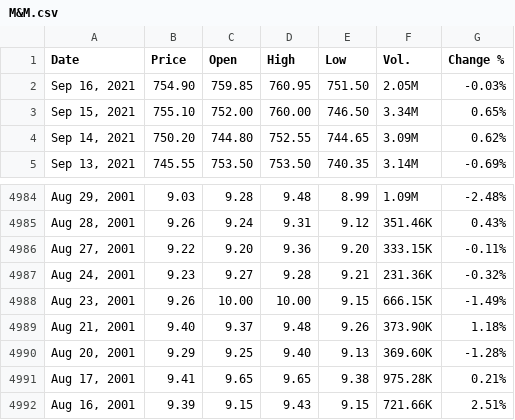
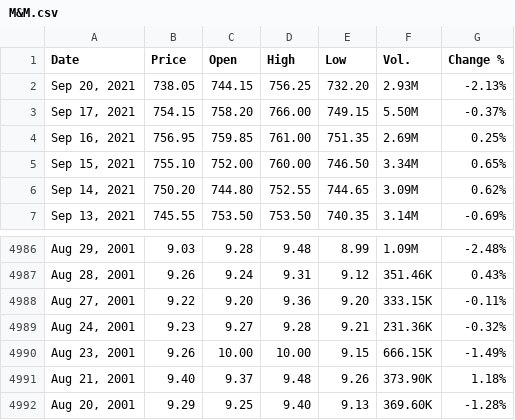
Before and after one commit to winsthomas/StockPredictionData, a CSV file: aux_files/M&M.csv, drawn as a sheet; only a part is shown, gaps mark what is left out.

```diff
--- a/aux_files/M&M.csv
+++ b/aux_files/M&M.csv
@@ -1,3 +1,5 @@
 "Date","Price","Open","High","Low","Vol.","Change %"
-"Sep 16, 2021","754.90","759.85","760.95","751.50","2.05M","-0.03%"
+"Sep 20, 2021","738.05","744.15","756.25","732.20","2.93M","-2.13%"
+"Sep 17, 2021","754.15","758.20","766.00","749.15","5.50M","-0.37%"
+"Sep 16, 2021","756.95","759.85","761.00","751.35","2.69M","0.25%"
 "Sep 15, 2021","755.10","752.00","760.00","746.50","3.34M","0.65%"
@@ -4990,3 +4992 @@
 "Aug 20, 2001","9.29","9.25","9.40","9.13","369.60K","-1.28%"
-"Aug 17, 2001","9.41","9.65","9.65","9.38","975.28K","0.21%"
-"Aug 16, 2001","9.39","9.15","9.43","9.15","721.66K","2.51%"
```
Also changed, not shown: aux_files/HCLTECH.csv, aux_files/HDFCBANK.csv, 11 other files.
